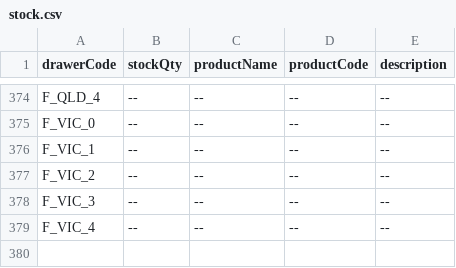
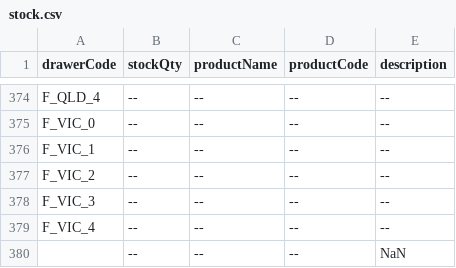
Before and after one commit to RAMONPERTINEZSOLA/C2_CP2_Web, a CSV file: docs/stock.csv, drawn as a sheet; only a part is shown, gaps mark what is left out; the diff names each change by its address in the sheet, - before the commit and + after, or states it on an @@ line.

Commit message:
undefined: update stock to NaN

```diff
--- a/docs/stock.csv
+++ b/docs/stock.csv
+row 380:  | -- | -- | -- | NaN
```
